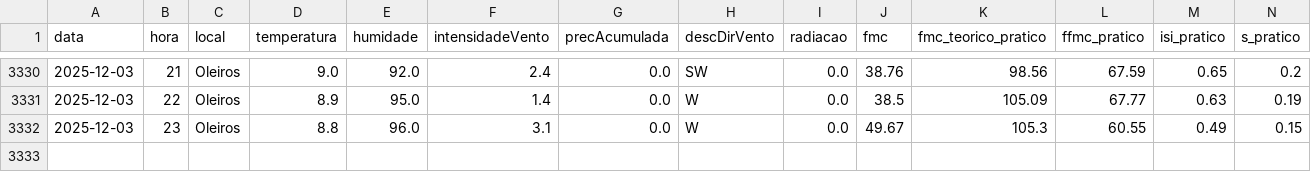
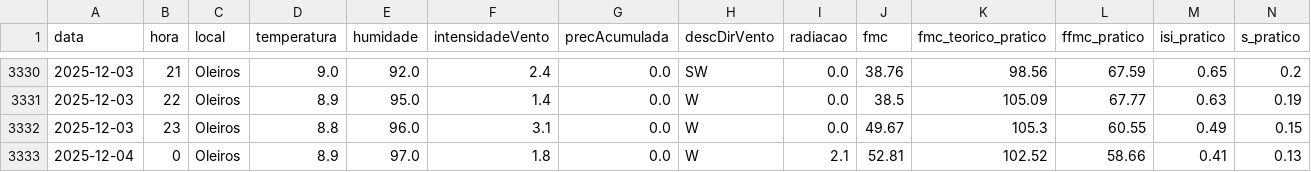
Before and after one commit to 23657/fwi-pipeline-ipt, a CSV file: dados_oleiros_fwi.csv, drawn as a sheet; only a part is shown, gaps mark what is left out; rows hold the shown columns only; the diff names each change by its address in the sheet, - before the commit and + after, or states it on an @@ line.

```diff
--- a/dados_oleiros_fwi.csv
+++ b/dados_oleiros_fwi.csv
+row 3333: 2025-12-04 | 0 | Oleiros | 8.9 | 97.0 | 1.8 | 0.0 | W | 2.1 | 52.81 | 102.52 | 58.66 | 0.41 | 0.13
```
Also changed, not shown: dados_ferreira_do_zezere_fwi.csv, dados_macao_fwi.csv, 1 other file.
